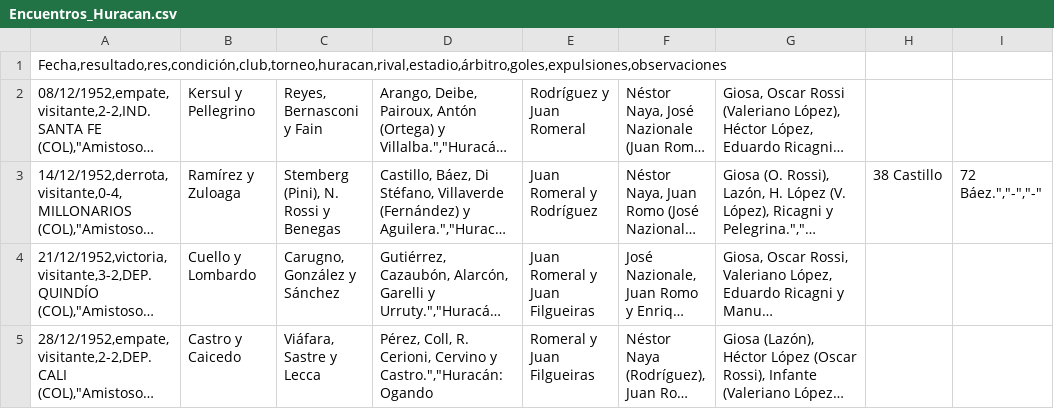
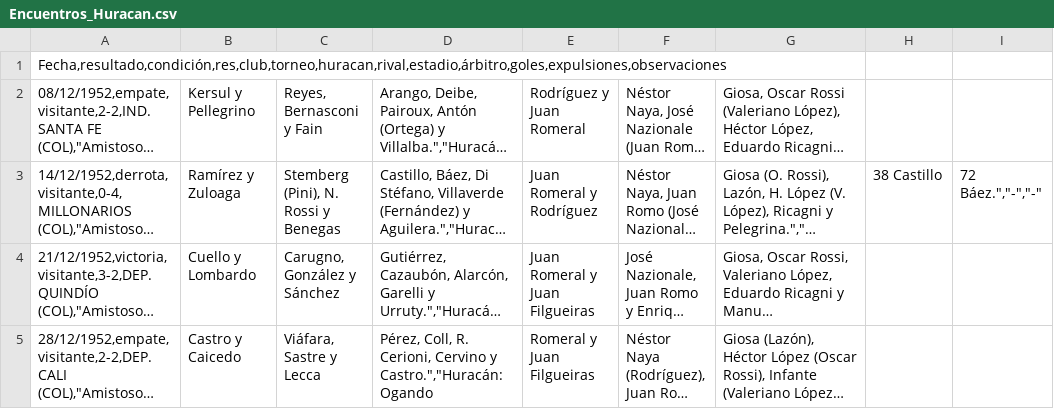
Before and after one commit to globopedia/Artids, a CSV file: Encuentros_Huracan.csv, drawn as a sheet; only a part is shown; long unchanged cells end in …; the diff names each change by its address in the sheet, - before the commit and + after, or states it on an @@ line.

Commit message:
Update Encuentros_Huracan.csv

```diff
--- a/Encuentros_Huracan.csv
+++ b/Encuentros_Huracan.csv
-A1: Fecha,resultado,res,condición,club,torneo,huracan,rival,estadio,árbitro,goles,expulsiones,observaciones
+A1: Fecha,resultado,condición,res,club,torneo,huracan,rival,estadio,árbitro,goles,expulsiones,observaciones
```
